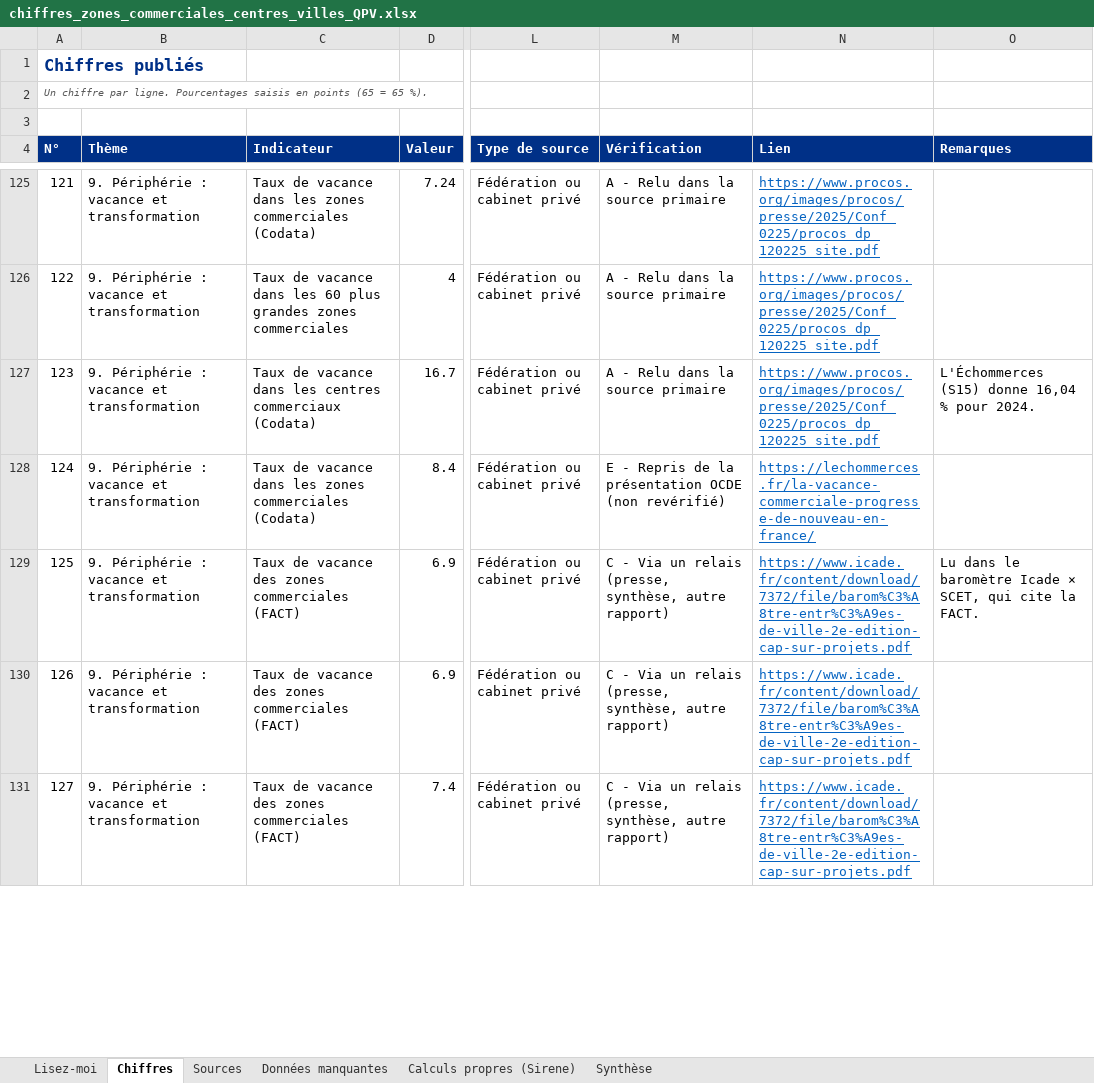
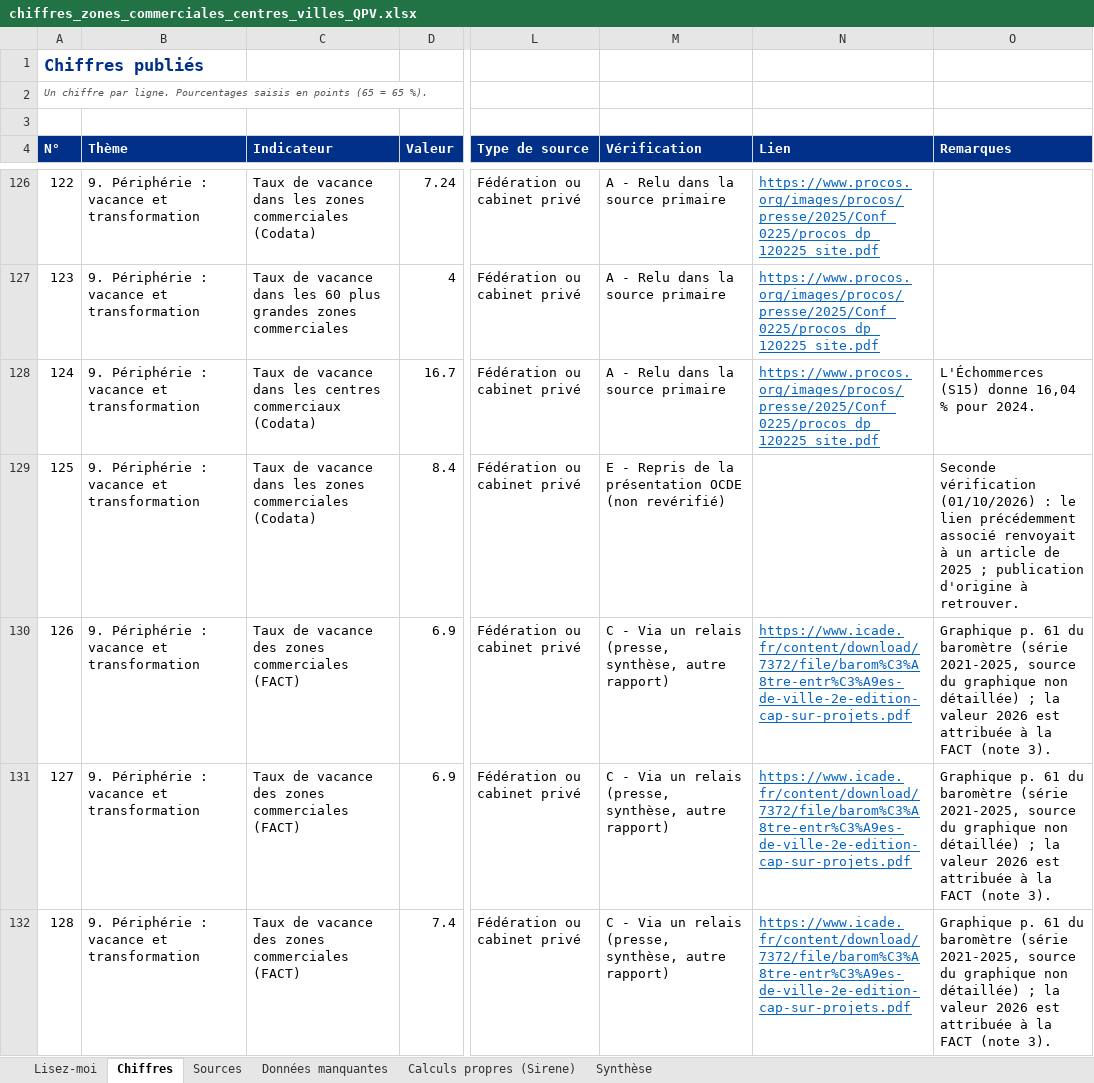
Before and after one commit to camillemathis565-lang/test, an Excel workbook: etat_de_l_art/chiffres_zones_commerciales_centres_villes_QPV.xlsx, sheet Chiffres, drawn as a sheet; only a part is shown, gaps mark what is left out; values as stored, in another font and other column widths than the file's, no borders; charts and pictures not drawn; addresses are those after the commit; the diff covers the shown part only; the diff names each change by its address in the sheet, - before the commit and + after, or states it on an @@ line.

```diff
--- a/etat_de_l_art/chiffres_zones_commerciales_centres_villes_QPV.xlsx (sheet Chiffres)
+++ b/etat_de_l_art/chiffres_zones_commerciales_centres_villes_QPV.xlsx (sheet Chiffres)
@@ column A (N°) renumbered from row 51 down @@
-N129 (Lien): https://lechommerces.fr/la-vacance-commerciale-progresse-de-nouveau-en-france/
+N129 (Lien): (empty)
-O129 (Remarques): (empty)
+O129 (Remarques): Seconde vérification (01/10/2026) : le lien précédemment associé renvoyait à un article de 2025 ; publication d'origine à retrouver.
-O130 (Remarques): Lu dans le baromètre Icade × SCET, qui cite la FACT.
+O130 (Remarques): Graphique p. 61 du baromètre (série 2021-2025, source du graphique non détaillée) ; la valeur 2026 est attribuée à la FACT (note 3).
-O131:O132 (Remarques): (empty)
+O131:O132 (Remarques): Graphique p. 61 du baromètre (série 2021-2025, source du graphique non détaillée) ; la valeur 2026 est attribuée à la FACT (note 3).
```
Also changed, not shown: 7 added rows, 4 removed rows and 110 edited cells elsewhere in this sheet, sheet Synthèse, sheet Sources, sheet Lisez-moi, formulas that keep their value, 8 other files.
